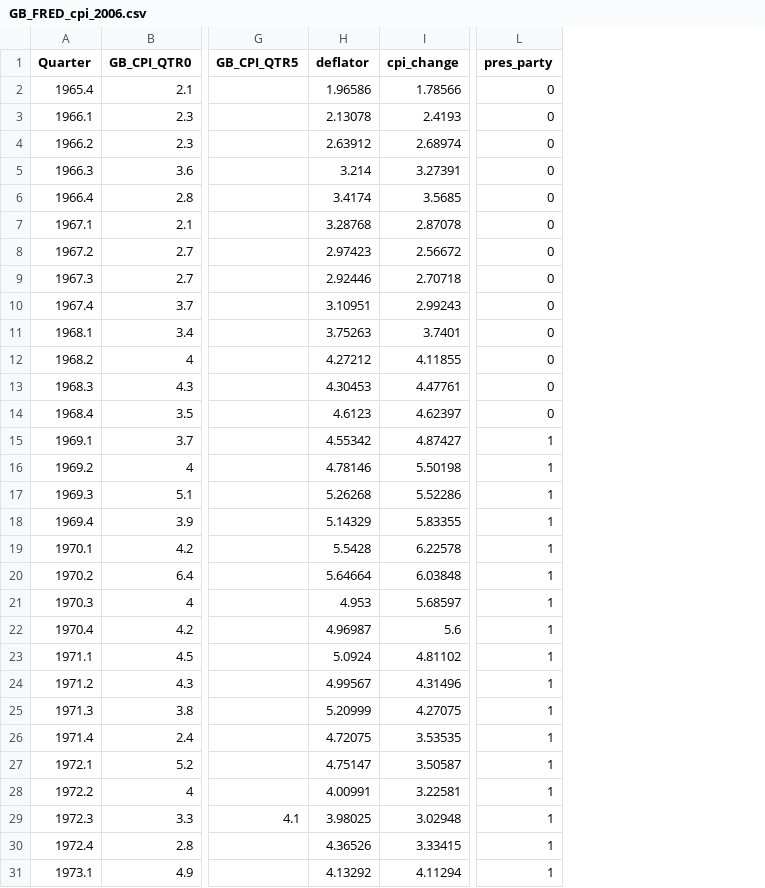
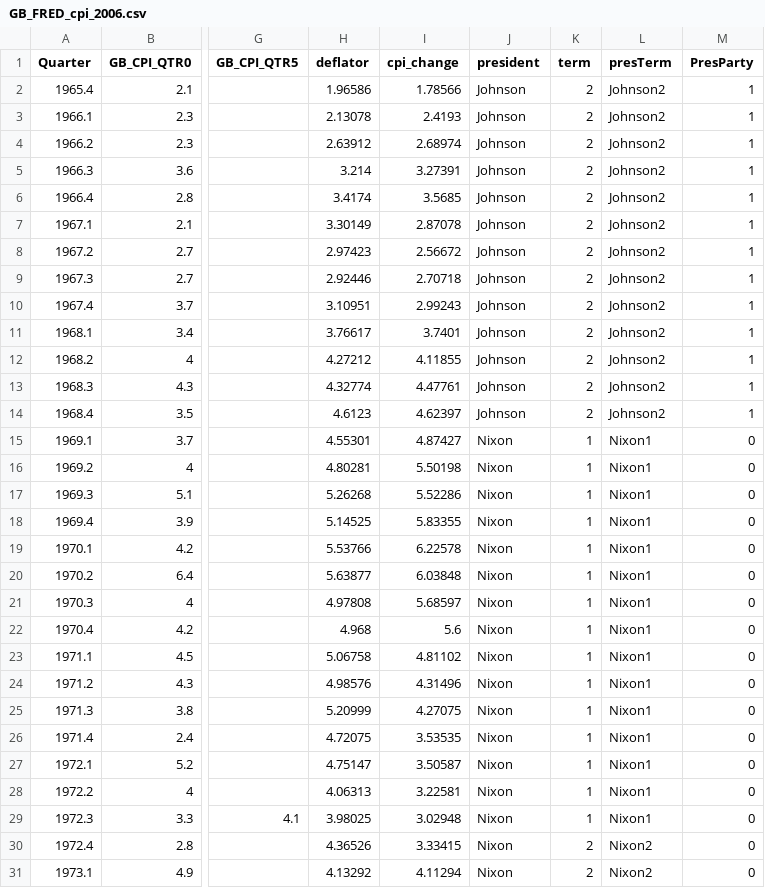
Before and after one commit to christophergandrud/GreenBook, a CSV file: Data/GB_FRED_cpi_2006.csv, drawn as a sheet; only a part is shown, gaps mark what is left out; removed rows and columns are numbered as before the commit, all else as after; the diff covers the shown part only; the diff names each change by its address in the sheet, - before the commit and + after, or states it on an @@ line.

```diff
--- a/Data/GB_FRED_cpi_2006.csv
+++ b/Data/GB_FRED_cpi_2006.csv
+column J (president), rows 2-31: Johnson | Johnson | Johnson | Johnson | Johnson | Johnson | Johnson | Johnson | Johnson | Johnson | Johnson | Johnson | Johnson | Nixon | Nixon | Nixon | Nixon | Nixon | Nixon | Nixon | Nixon | Nixon | Nixon | Nixon | Nixon | Nixon | Nixon | Nixon | Nixon | Nixon
+column K (term), rows 2-31: 2 | 2 | 2 | 2 | 2 | 2 | 2 | 2 | 2 | 2 | 2 | 2 | 2 | 1 | 1 | 1 | 1 | 1 | 1 | 1 | 1 | 1 | 1 | 1 | 1 | 1 | 1 | 1 | 2 | 2
+column L (presTerm), rows 2-31: Johnson2 | Johnson2 | Johnson2 | Johnson2 | Johnson2 | Johnson2 | Johnson2 | Johnson2 | Johnson2 | Johnson2 | Johnson2 | Johnson2 | Johnson2 | Nixon1 | Nixon1 | Nixon1 | Nixon1 | Nixon1 | Nixon1 | Nixon1 | Nixon1 | Nixon1 | Nixon1 | Nixon1 | Nixon1 | Nixon1 | Nixon1 | Nixon1 | Nixon2 | Nixon2
+column M (PresParty), rows 2-31: 1 | 1 | 1 | 1 | 1 | 1 | 1 | 1 | 1 | 1 | 1 | 1 | 1 | 0 | 0 | 0 | 0 | 0 | 0 | 0 | 0 | 0 | 0 | 0 | 0 | 0 | 0 | 0 | 0 | 0
-column L (pres_party), rows 2-31: 0 | 0 | 0 | 0 | 0 | 0 | 0 | 0 | 0 | 0 | 0 | 0 | 0 | 1 | 1 | 1 | 1 | 1 | 1 | 1 | 1 | 1 | 1 | 1 | 1 | 1 | 1 | 1 | 1 | 1
-H7 (deflator): 3.28768
+H7 (deflator): 3.30149
-H11 (deflator): 3.75263
+H11 (deflator): 3.76617
-H13 (deflator): 4.30453
+H13 (deflator): 4.32774
-H15 (deflator): 4.55342
+H15 (deflator): 4.55301
-H16 (deflator): 4.78146
+H16 (deflator): 4.80281
-H18 (deflator): 5.14329
+H18 (deflator): 5.14525
-H19 (deflator): 5.5428
+H19 (deflator): 5.53766
-H20 (deflator): 5.64664
+H20 (deflator): 5.63877
-H21 (deflator): 4.953
+H21 (deflator): 4.97808
-H22 (deflator): 4.96987
+H22 (deflator): 4.968
-H23 (deflator): 5.0924
+H23 (deflator): 5.06758
-H24 (deflator): 4.99567
+H24 (deflator): 4.98576
-H28 (deflator): 4.00991
+H28 (deflator): 4.06313
```
Also changed, not shown: 44 edited cells elsewhere in this file, 2 other files.
